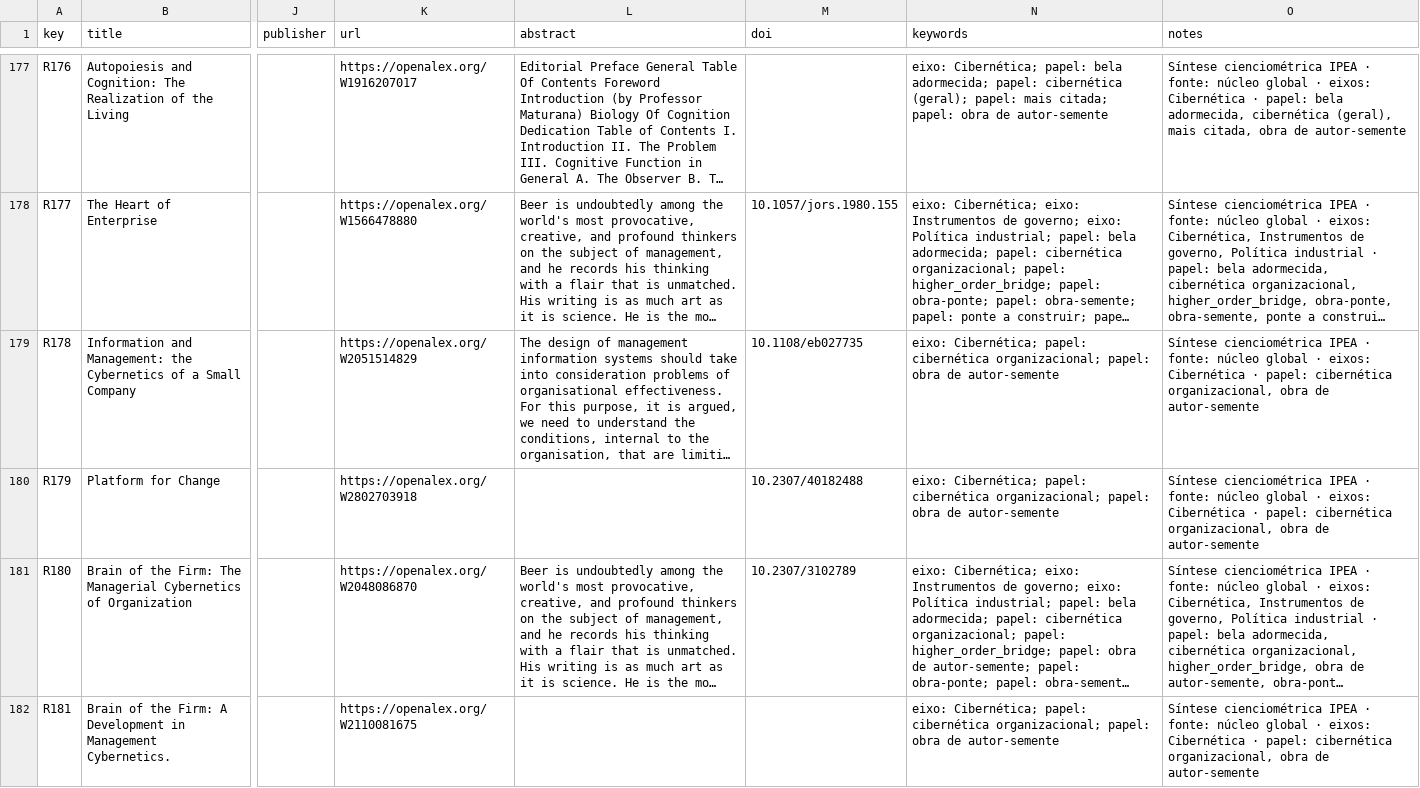
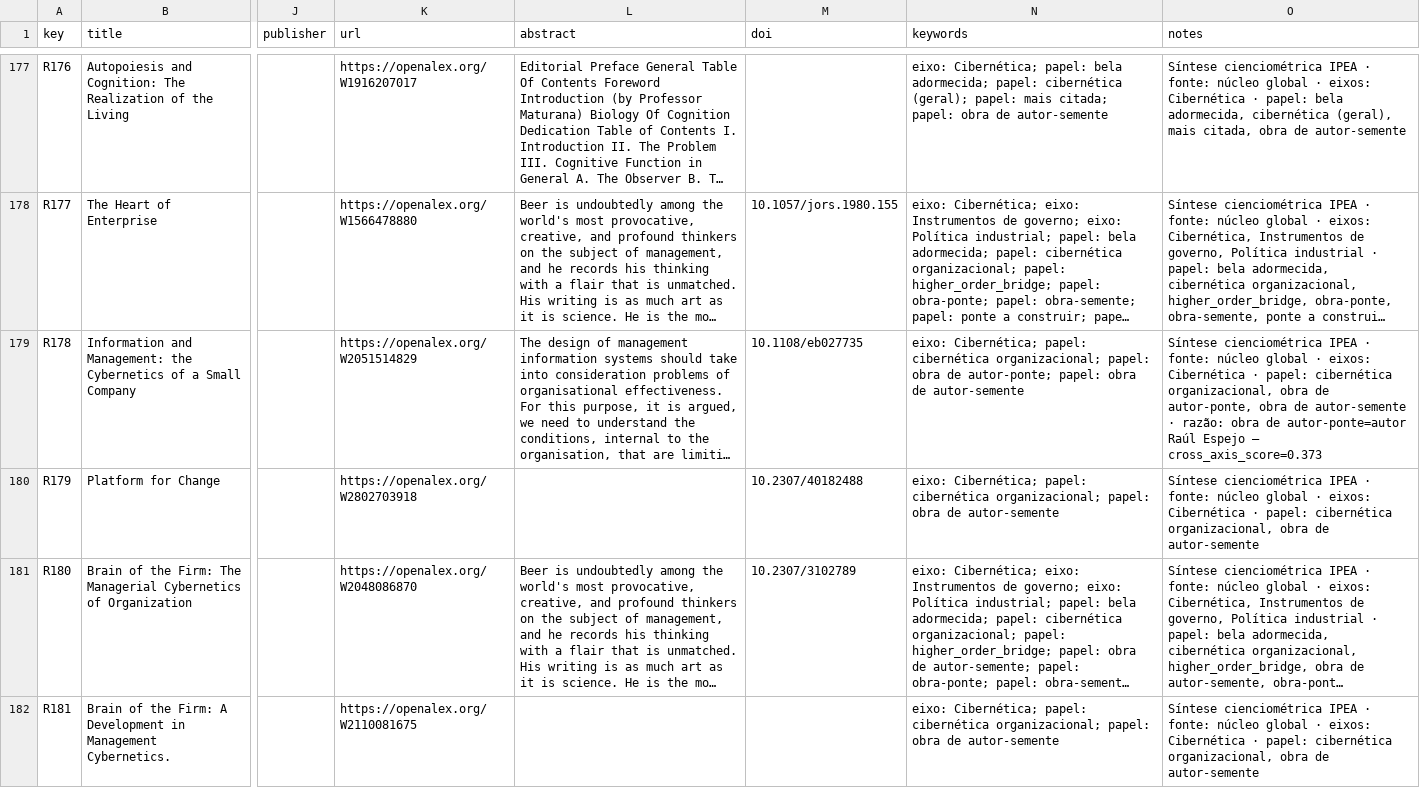
Before and after one commit to freirelucas/cibernetica-regula-o-politica-industrial, a CSV file: docs/dados/rayyan_sintese.csv, drawn as a sheet; only a part is shown, gaps mark what is left out; long unchanged cells end in …; the diff covers the shown part only; the diff names each change by its address in the sheet, - before the commit and + after, or states it on an @@ line.

```diff
--- a/docs/dados/rayyan_sintese.csv
+++ b/docs/dados/rayyan_sintese.csv
-N179 (keywords): …obra de autor-semente
+N179 (keywords): …obra de autor-ponte; papel: obra de autor-semente
-O179 (notes): …obra de autor-semente
+O179 (notes): …obra de autor-ponte, obra de autor-semente · razão: obra de autor-ponte=autor Raúl Espejo — cross_axis_score=0.373
```
Also changed, not shown: 66 edited cells elsewhere in this file, docs/dados/rayyan_organizacional.csv, docs/dados/rayyan_pontes.csv, 22 other files.
